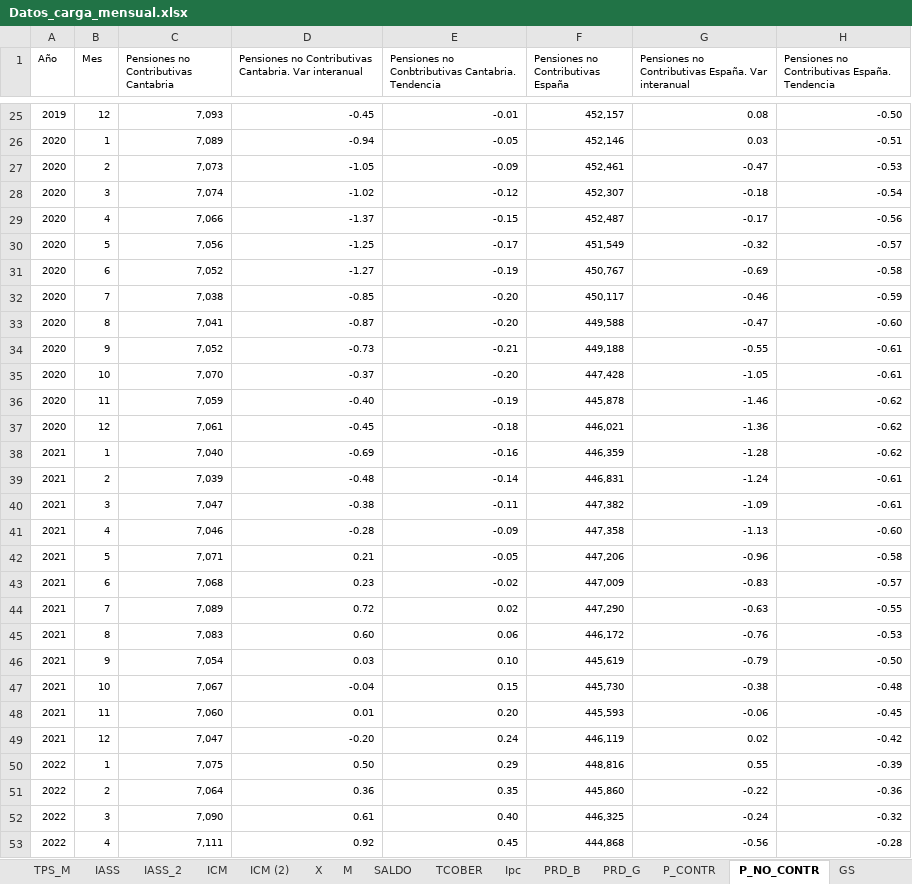
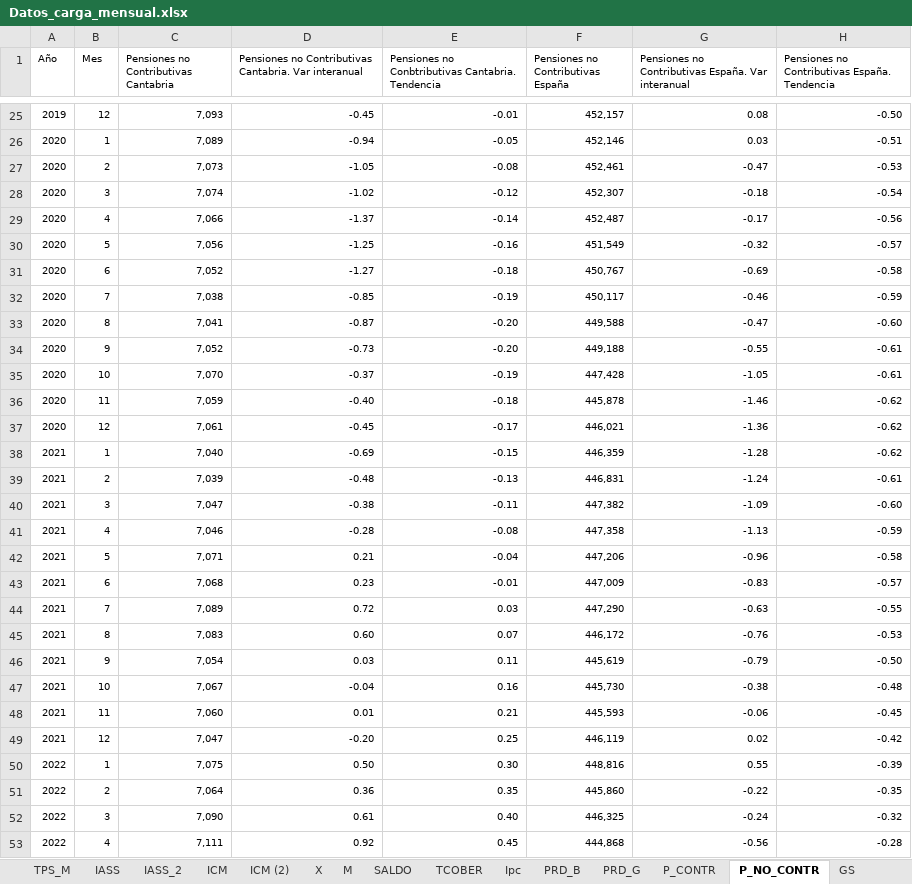
Before and after one commit to icane/economic-indicators, an Excel workbook: etl/data/input/Datos_carga_mensual.xlsx, sheet P_NO_CONTR, drawn as a sheet; only a part is shown, gaps mark what is left out; values as stored, in another font and other column widths than the file's, no borders; the diff covers the shown part only; the diff names each change by its address in the sheet, - before the commit and + after, or states it on an @@ line.

```diff
--- a/etl/data/input/Datos_carga_mensual.xlsx (sheet P_NO_CONTR)
+++ b/etl/data/input/Datos_carga_mensual.xlsx (sheet P_NO_CONTR)
-E27: -0.09
+E27: -0.08
-E29: -0.15
+E29: -0.14
-E30: -0.17
+E30: -0.16
-E31: -0.19
+E31: -0.18
-E32: -0.20
+E32: -0.19
-E34: -0.21
+E34: -0.20
-E35: -0.20
+E35: -0.19
-E36: -0.19
+E36: -0.18
-E37: -0.18
+E37: -0.17
-E38: -0.16
+E38: -0.15
-E39: -0.14
+E39: -0.13
-H40: -0.61
+H40: -0.60
-E41: -0.09
+E41: -0.08
-H41: -0.60
+H41: -0.59
-E42: -0.05
+E42: -0.04
-E43: -0.02
+E43: -0.01
-E44: 0.02
+E44: 0.03
-E45: 0.06
+E45: 0.07
-E46: 0.10
+E46: 0.11
-E47: 0.15
+E47: 0.16
-E48: 0.20
+E48: 0.21
-E49: 0.24
+E49: 0.25
-E50: 0.29
+E50: 0.30
-H51: -0.36
+H51: -0.35
```
Also changed, not shown: 1 added row and 30 edited cells elsewhere in this sheet, sheet PRD_G, sheet IPI, sheet TPS_P, sheet PRD_B, sheet P_CONTR, sheet TPS_M, 1 more sheet, etl/data/input/Datos_carga_anual.xlsx, etl/data/input/Datos_carga_trimestral.xlsx, 26 other files.
